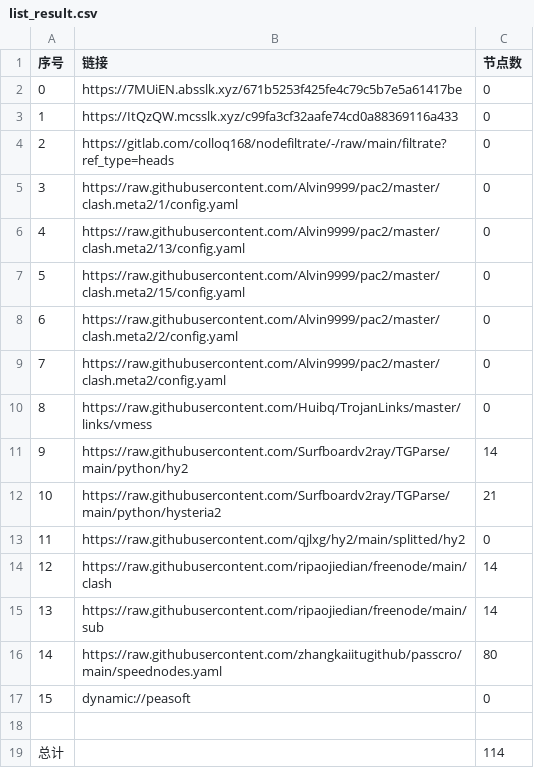
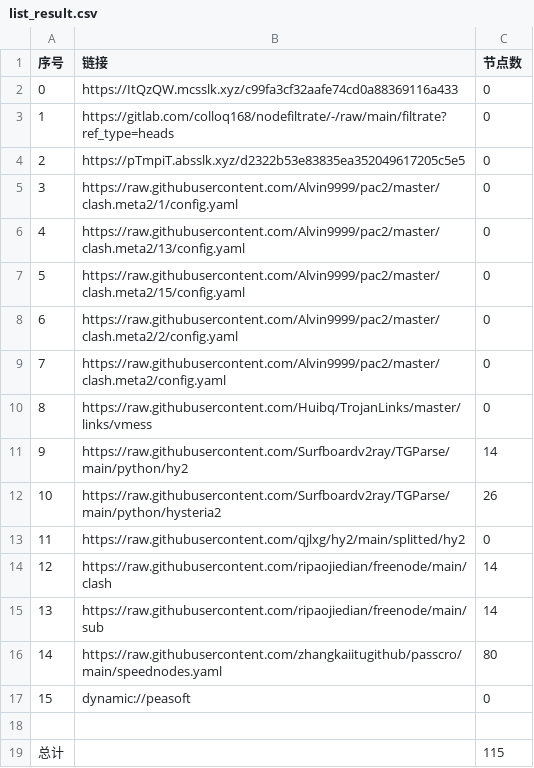
Before and after one commit to nowts71/NoMoreWalls, a CSV file: list_result.csv, drawn as a sheet.

```diff
--- a/list_result.csv
+++ b/list_result.csv
@@ -1,5 +1,5 @@
 序号,链接,节点数
-0,https://7MUiEN.absslk.xyz/671b5253f425fe4c79c5b7e5a61417be,0
-1,https://ItQzQW.mcsslk.xyz/c99fa3cf32aafe74cd0a88369116a433,0
-2,https://gitlab.com/colloq168/nodefiltrate/-/raw/main/filtrate?ref_type=heads,0
+0,https://ItQzQW.mcsslk.xyz/c99fa3cf32aafe74cd0a88369116a433,0
+1,https://gitlab.com/colloq168/nodefiltrate/-/raw/main/filtrate?ref_type=heads,0
+2,https://pTmpiT.absslk.xyz/d2322b53e83835ea352049617205c5e5,0
 3,https://raw.githubusercontent.com/Alvin9999/pac2/master/clash.meta2/1/config.yaml,0
@@ -11,3 +11,3 @@
 9,https://raw.githubusercontent.com/Surfboardv2ray/TGParse/main/python/hy2,14
-10,https://raw.githubusercontent.com/Surfboardv2ray/TGParse/main/python/hysteria2,21
+10,https://raw.githubusercontent.com/Surfboardv2ray/TGParse/main/python/hysteria2,26
 11,https://raw.githubusercontent.com/qjlxg/hy2/main/splitted/hy2,0
@@ -18,2 +18,2 @@
 
-总计,,114
+总计,,115
```
Also changed, not shown: 15 other files.
